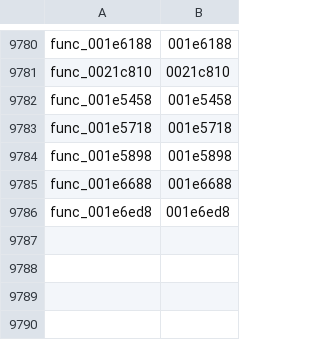
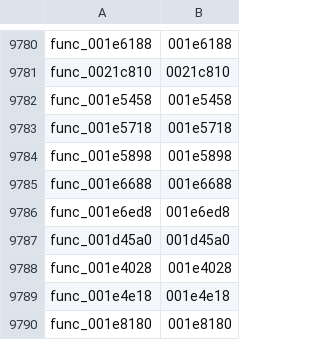
Before and after one commit to zcroker/kh2, a TSV file: functions.tsv, drawn as a sheet; only a part is shown, gaps mark what is left out.

```diff
--- a/functions.tsv
+++ b/functions.tsv
@@ -9786 +9786,5 @@ func_001e6688	001e6688
 func_001e6ed8	001e6ed8
+func_001d45a0	001d45a0
+func_001e4028	001e4028
+func_001e4e18	001e4e18
+func_001e8180	001e8180
```
Also changed, not shown: 2 other files.
